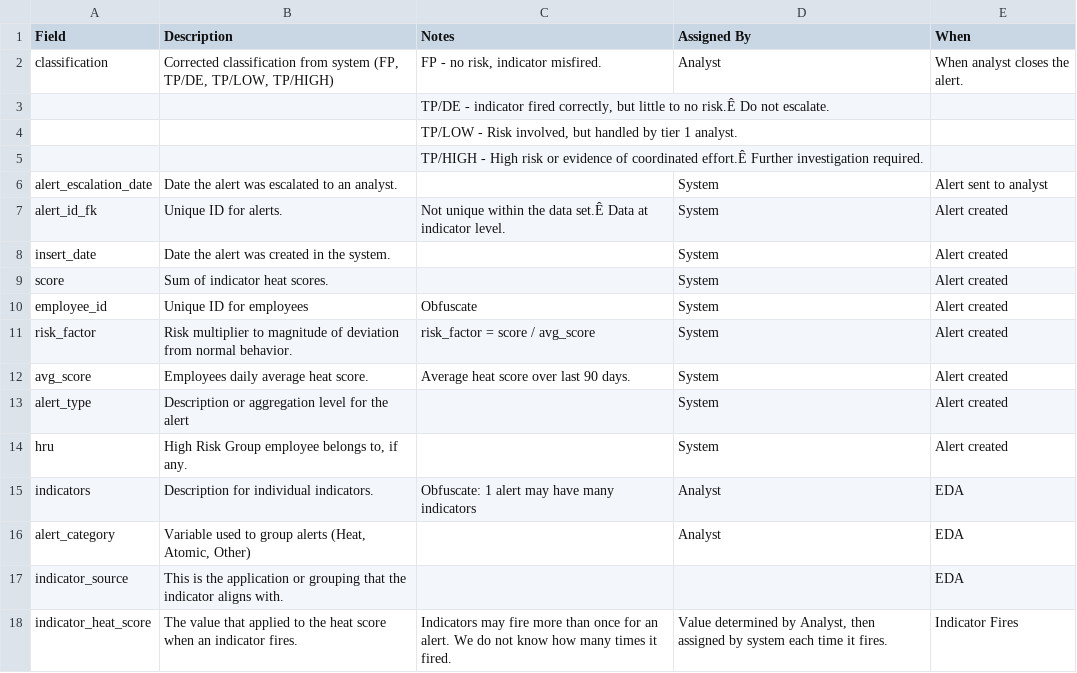
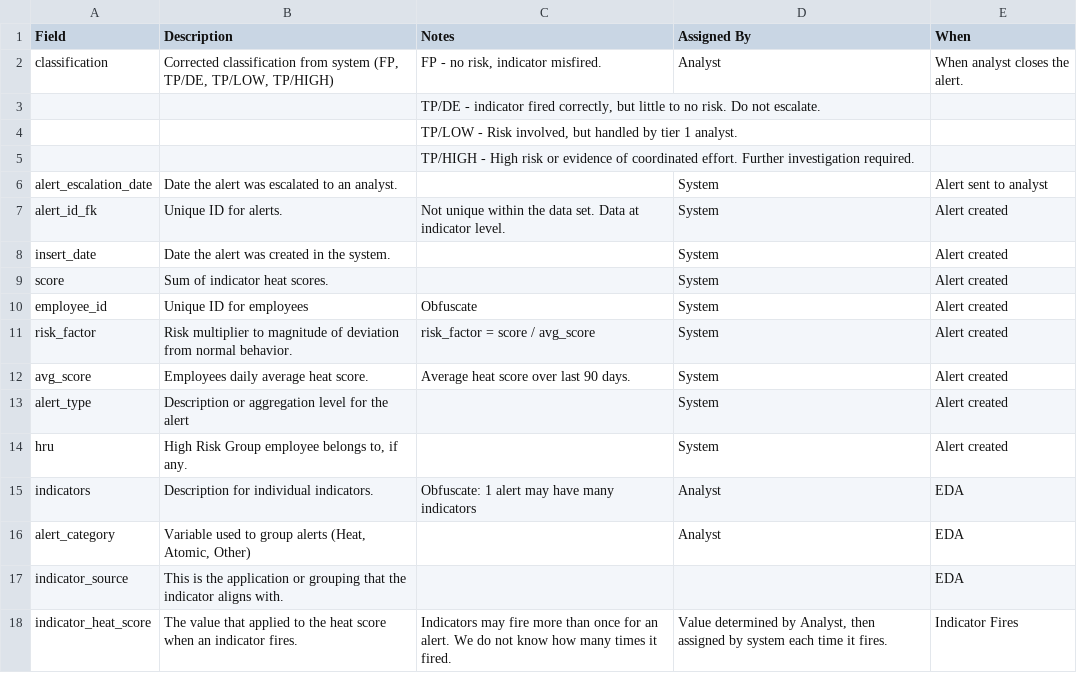
Before and after one commit to ZacksAmber/Code, a CSV file: Python/GE Aviation/GE obfuscated_demo_data/Data Dictionary Alerts.csv, drawn as a sheet; the diff names each change by its address in the sheet, - before the commit and + after, or states it on an @@ line.

```diff
--- a/Python/GE Aviation/GE obfuscated_demo_data/Data Dictionary Alerts.csv
+++ b/Python/GE Aviation/GE obfuscated_demo_data/Data Dictionary Alerts.csv
-C3 (Notes): …to no risk.Ê Do not…
+C3 (Notes): …to no risk. Do not…
-C5 (Notes): …of coordinated effort.Ê Further investigation…
+C5 (Notes): …of coordinated effort. Further investigation…
-C7 (Notes): …the data set.Ê Data at…
+C7 (Notes): …the data set. Data at…
```
Also changed, not shown: 7 other files.
